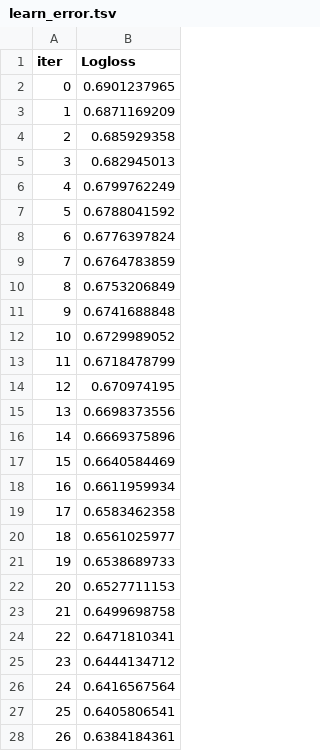
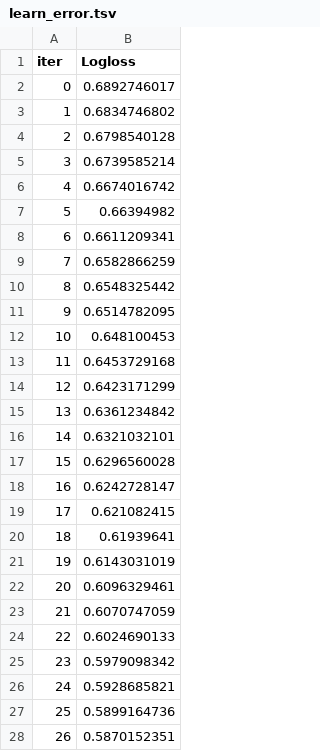
Before and after one commit to celestialxevermore/Prototype, a TSV file: catboost_info/learn_error.tsv, drawn as a sheet; only a part is shown; the diff covers the shown part only.

```diff
--- a/catboost_info/learn_error.tsv
+++ b/catboost_info/learn_error.tsv
@@ -1,28 +1,28 @@
 iter	Logloss
-0	0.6901237965
-1	0.6871169209
-2	0.685929358
-3	0.682945013
-4	0.6799762249
-5	0.6788041592
-6	0.6776397824
-7	0.6764783859
-8	0.6753206849
-9	0.6741688848
-10	0.6729989052
-11	0.6718478799
-12	0.670974195
-13	0.6698373556
-14	0.6669375896
-15	0.6640584469
-16	0.6611959934
-17	0.6583462358
-18	0.6561025977
-19	0.6538689733
-20	0.6527711153
-21	0.6499698758
-22	0.6471810341
-23	0.6444134712
-24	0.6416567564
-25	0.6405806541
-26	0.6384184361
+0	0.6892746017
+1	0.6834746802
+2	0.6798540128
+3	0.6739585214
+4	0.6674016742
+5	0.66394982
+6	0.6611209341
+7	0.6582866259
+8	0.6548325442
+9	0.6514782095
+10	0.648100453
+11	0.6453729168
+12	0.6423171299
+13	0.6361234842
+14	0.6321032101
+15	0.6296560028
+16	0.6242728147
+17	0.621082415
+18	0.61939641
+19	0.6143031019
+20	0.6096329461
+21	0.6070747059
+22	0.6024690133
+23	0.5979098342
+24	0.5928685821
+25	0.5899164736
+26	0.5870152351
```
Also changed, not shown: 173 edited cells elsewhere in this file, catboost_info/test_error.tsv, catboost_info/time_left.tsv, 12 other files.
